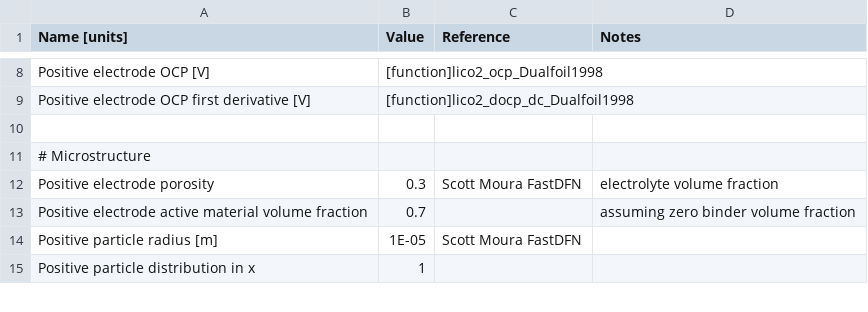
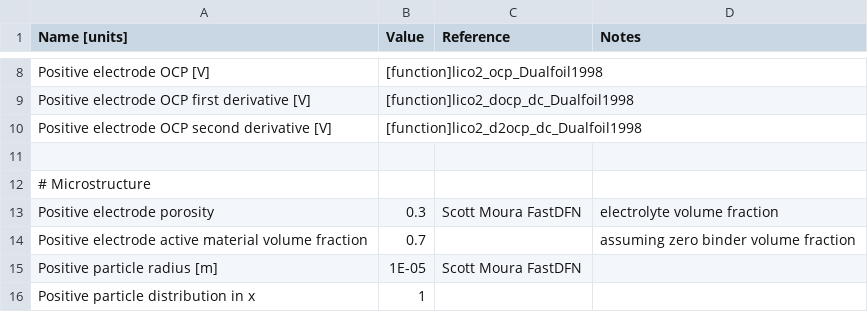
Before and after one commit to barancelikten/PyBaMM, a CSV file: input/parameters/lithium-ion/cathodes/lico2_Marquis2019/parameters.csv, drawn as a sheet; only a part is shown, gaps mark what is left out; the diff names each change by its address in the sheet, - before the commit and + after, or states it on an @@ line.

```diff
--- a/input/parameters/lithium-ion/cathodes/lico2_Marquis2019/parameters.csv
+++ b/input/parameters/lithium-ion/cathodes/lico2_Marquis2019/parameters.csv
+row 10: Positive electrode OCP second derivative [V] | [function]lico2_d2ocp_dc_Dualfoil1998
```
Also changed, not shown: input/parameters/lithium-ion/anodes/graphite_mcmb2528_Marquis2019/parameters.csv, 12 other files.
